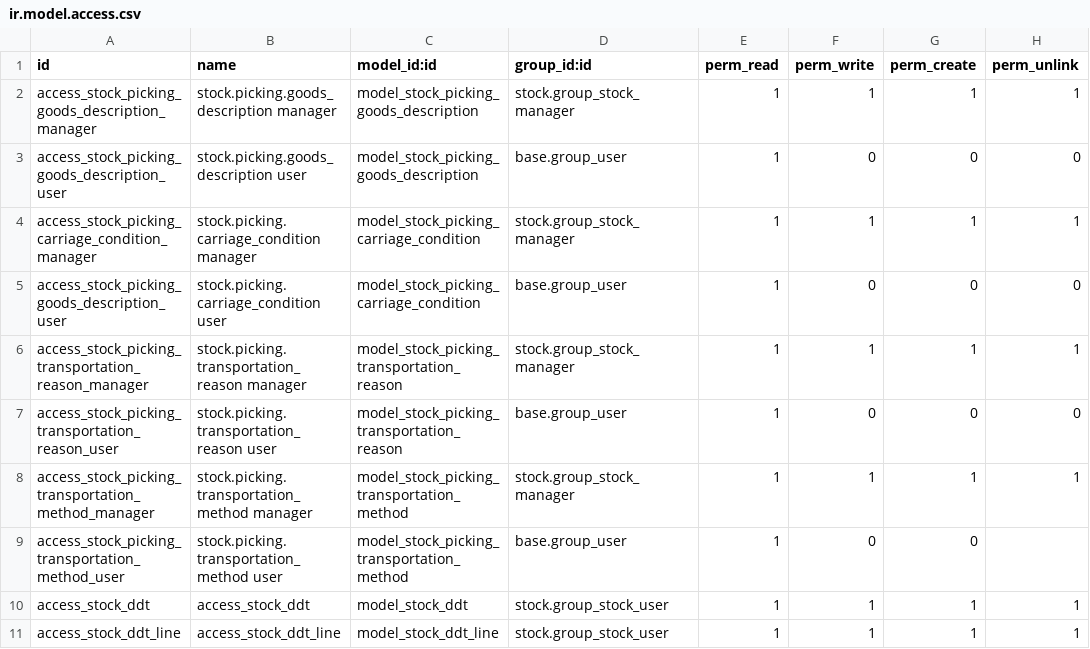
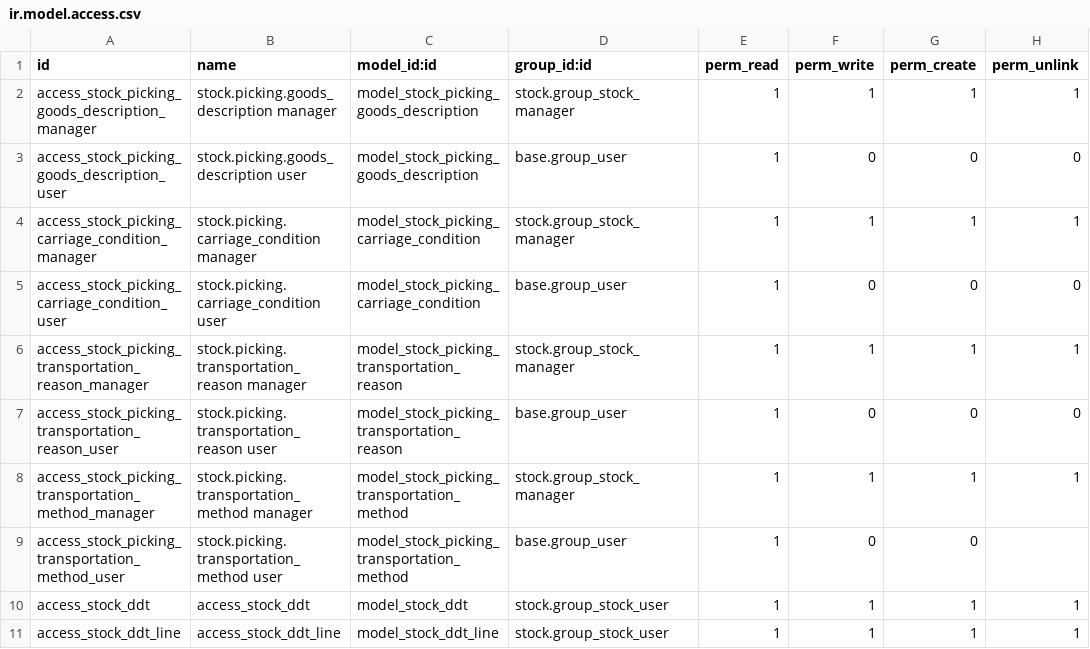
Before and after one commit to masimassimo/l10n-italy-split-fix, a CSV file: l10n_it_ddt/security/ir.model.access.csv, drawn as a sheet; the diff names each change by its address in the sheet, - before the commit and + after, or states it on an @@ line.

Commit message:
[FIX] permissions

```diff
--- a/l10n_it_ddt/security/ir.model.access.csv
+++ b/l10n_it_ddt/security/ir.model.access.csv
-A5 (id): access_stock_picking_goods_description_user
+A5 (id): access_stock_picking_carriage_condition_user
```
